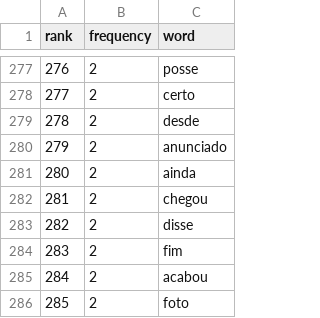
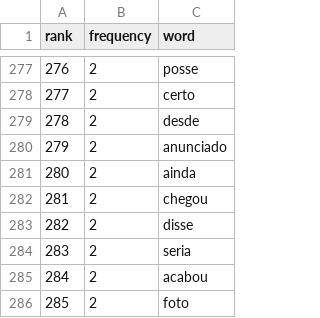
Before and after one commit to Pedrest15/expanded_fake_news_corpus, a CSV file: data/analysis/paper_replication/zipf/with_stopwords/human_frequencies.csv, drawn as a sheet; only a part is shown, gaps mark what is left out; the diff covers the shown part only; the diff names each change by its address in the sheet, - before the commit and + after, or states it on an @@ line.

```diff
--- a/data/analysis/paper_replication/zipf/with_stopwords/human_frequencies.csv
+++ b/data/analysis/paper_replication/zipf/with_stopwords/human_frequencies.csv
@@ column A (rank) renumbered from row 64 down @@
-C284 (word): fim
+C284 (word): seria
```
Also changed, not shown: 1 added row, 4 removed rows and 1 edited cell elsewhere in this file, data/analysis/paper_replication/grammar_rules/grammar_rules_tfidf_with_repetition.csv, data/analysis/paper_replication/zipf/with_stopwords/fakebr_human_frequencies.csv, 55 other files.
